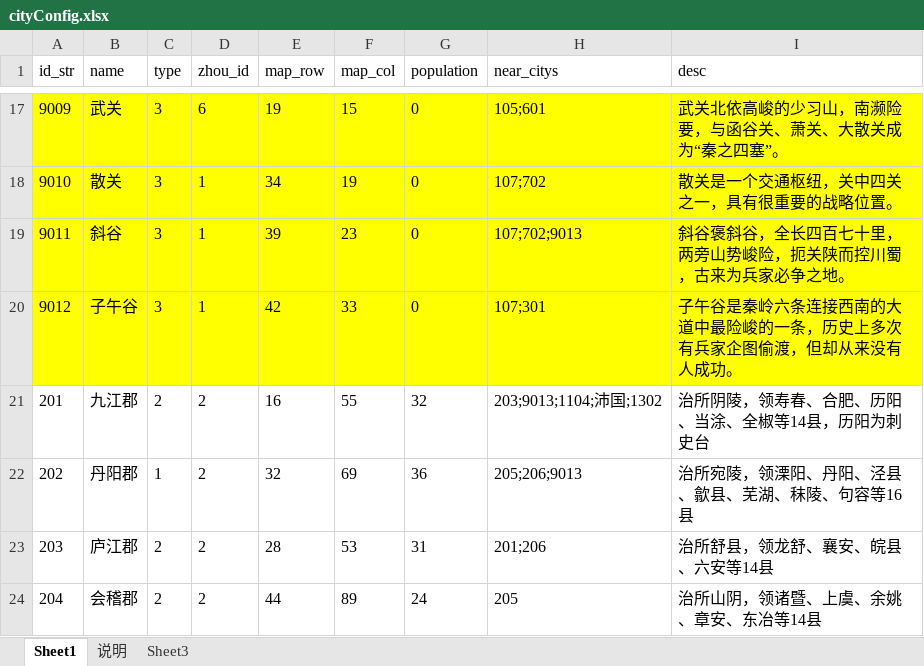
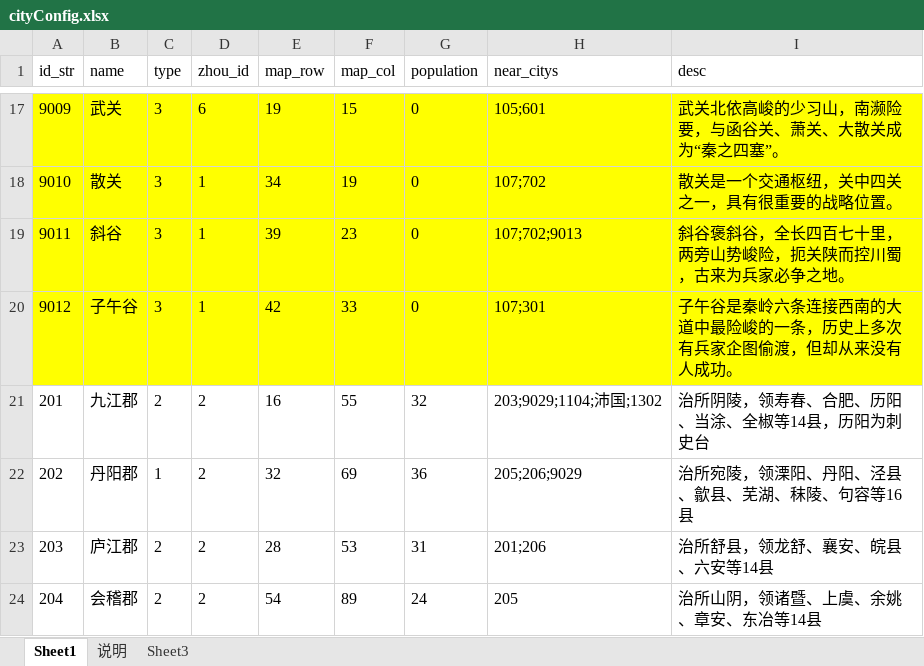
Before and after one commit to shilong1028/shilong1028.sanguo.io, an Excel workbook: tbl打包工具/excel/cityConfig.xlsx, sheet Sheet1, drawn as a sheet; only a part is shown, gaps mark what is left out; values as stored, in another font and other column widths than the file's, no borders; the diff covers the shown part only; the diff names each change by its address in the sheet, - before the commit and + after, or states it on an @@ line.

```diff
--- a/tbl打包工具/excel/cityConfig.xlsx (sheet Sheet1)
+++ b/tbl打包工具/excel/cityConfig.xlsx (sheet Sheet1)
-H21 (near_citys): 203;9013;1104;沛国;1302
+H21 (near_citys): 203;9029;1104;沛国;1302
-H22 (near_citys): 205;206;9013
+H22 (near_citys): 205;206;9029
-E24 (map_row): 44
+E24 (map_row): 54
```
Also changed, not shown: 11 edited cells elsewhere in this sheet, tbl打包工具/excel/mapConfig.xlsx, tbl打包工具/excel/mapJumpConfig.xlsx, 16 other files.
